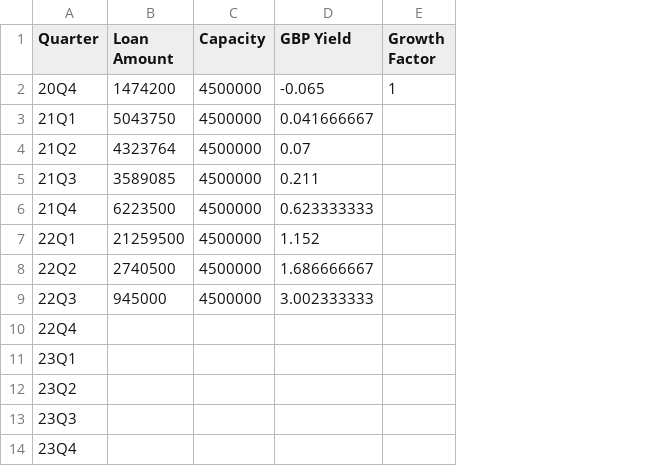
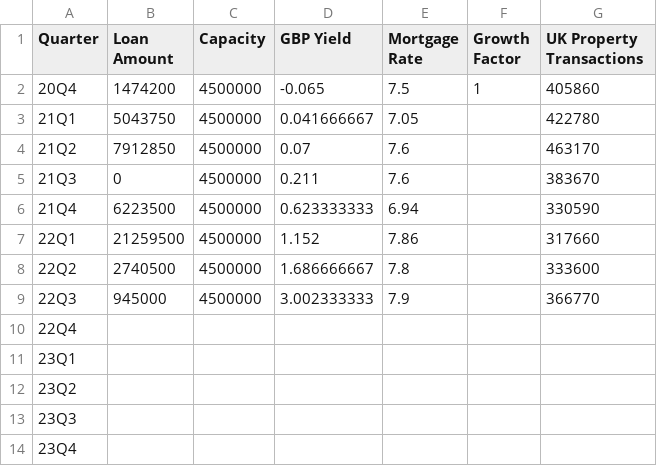
Before and after one commit to propcapyao/propcap, a CSV file: loan_forecast.csv, drawn as a sheet; the diff names each change by its address in the sheet, - before the commit and + after, or states it on an @@ line.

```diff
--- a/loan_forecast.csv
+++ b/loan_forecast.csv
+column E (Mortgage Rate), rows 2-9: 7.5 | 7.05 | 7.6 | 7.6 | 6.94 | 7.86 | 7.8 | 7.9
+column G (UK Property Transactions), rows 2-9: 405860 | 422780 | 463170 | 383670 | 330590 | 317660 | 333600 | 366770
-B4 (Loan Amount): 4323764
+B4 (Loan Amount): 7912850
-B5 (Loan Amount): 3589085
+B5 (Loan Amount): 0
```
Also changed, not shown: 1 other file.
